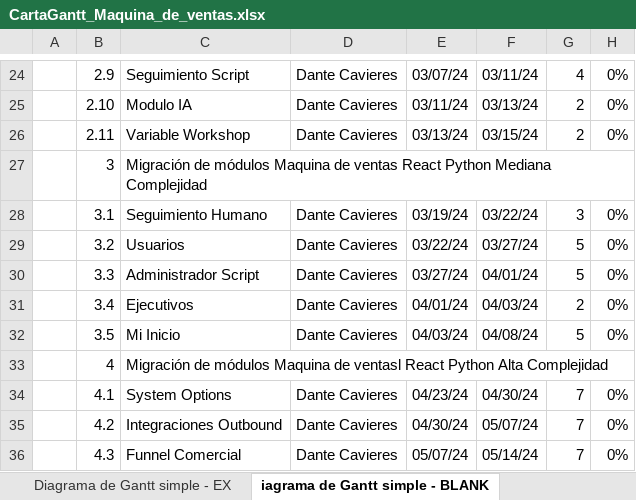
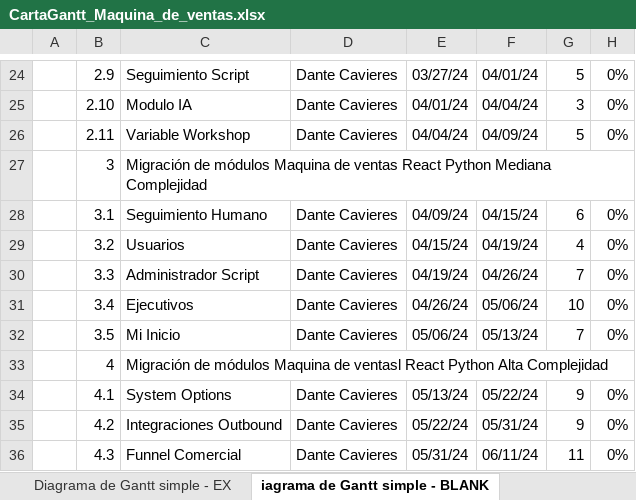
Before and after one commit to DanCavi/seller, an Excel workbook: docs/CartaGantt_Maquina_de_ventas.xlsx, sheet iagrama de Gantt simple - BLANK, drawn as a sheet; only a part is shown, gaps mark what is left out; values as stored, in another font and other column widths than the file's, no cell formats; conditional formats not drawn; the diff covers the shown part only; the diff names each change by its address in the sheet, - before the commit and + after, or states it on an @@ line.

Commit message:
Gantt Finished

```diff
--- a/docs/CartaGantt_Maquina_de_ventas.xlsx (sheet iagrama de Gantt simple - BLANK)
+++ b/docs/CartaGantt_Maquina_de_ventas.xlsx (sheet iagrama de Gantt simple - BLANK)
-E24: 03/07/24
+E24: 03/27/24
-F24: 03/11/24
+F24: 04/01/24
-G24: 4
+G24: 5
-E25: 03/11/24
+E25: 04/01/24
-F25: 03/13/24
+F25: 04/04/24
-G25: 2
+G25: 3
-E26: 03/13/24
+E26: 04/04/24
-F26: 03/15/24
+F26: 04/09/24
-G26: 2
+G26: 5
-E28: 03/19/24
+E28: 04/09/24
-F28: 03/22/24
+F28: 04/15/24
-G28: 3
+G28: 6
-E29: 03/22/24
+E29: 04/15/24
-F29: 03/27/24
+F29: 04/19/24
-G29: 5
+G29: 4
-E30: 03/27/24
+E30: 04/19/24
-F30: 04/01/24
+F30: 04/26/24
-G30: 5
+G30: 7
-E31: 04/01/24
+E31: 04/26/24
-F31: 04/03/24
+F31: 05/06/24
-G31: 2
+G31: 10
-E32: 04/03/24
+E32: 05/06/24
-F32: 04/08/24
+F32: 05/13/24
-G32: 5
+G32: 7
-E34: 04/23/24
+E34: 05/13/24
-F34: 04/30/24
+F34: 05/22/24
-G34:G35: 7
+G34:G35: 9
-E35: 04/30/24
+E35: 05/22/24
-F35: 05/07/24
+F35: 05/31/24
-E36: 05/07/24
+E36: 05/31/24
-F36: 05/14/24
+F36: 06/11/24
-G36: 7
+G36: 11
```
Also changed, not shown: 39 edited cells elsewhere in this sheet, sheet Tabla de Evaluación de Módulos, cell formats, 1 other file.
